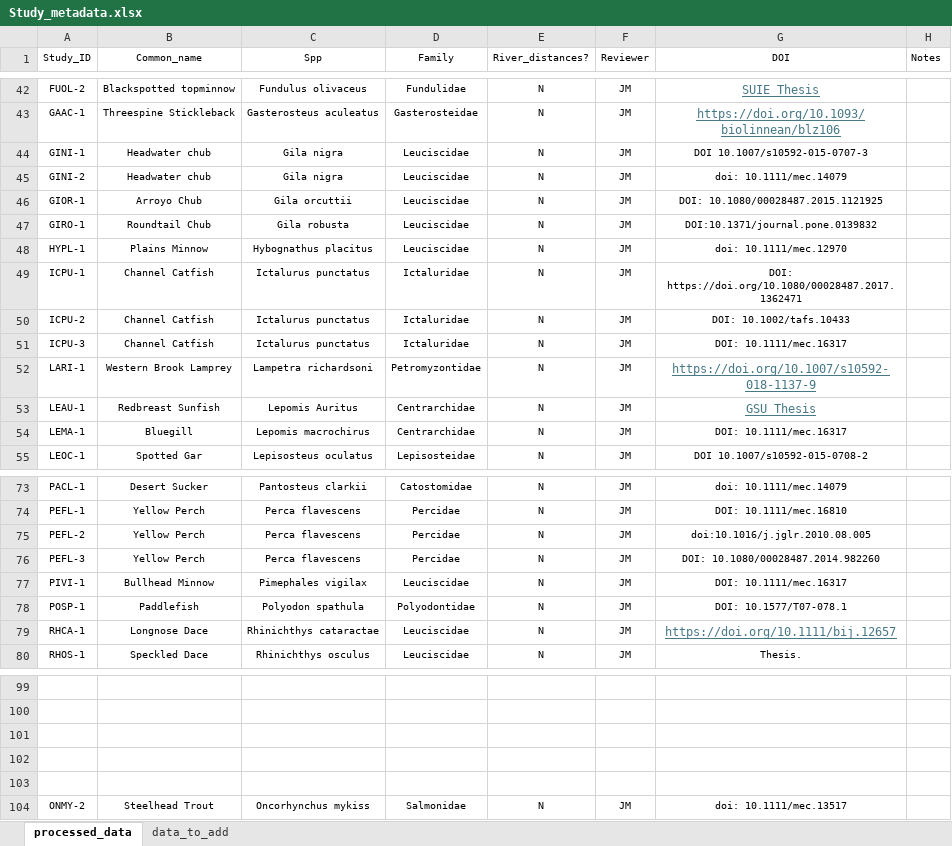
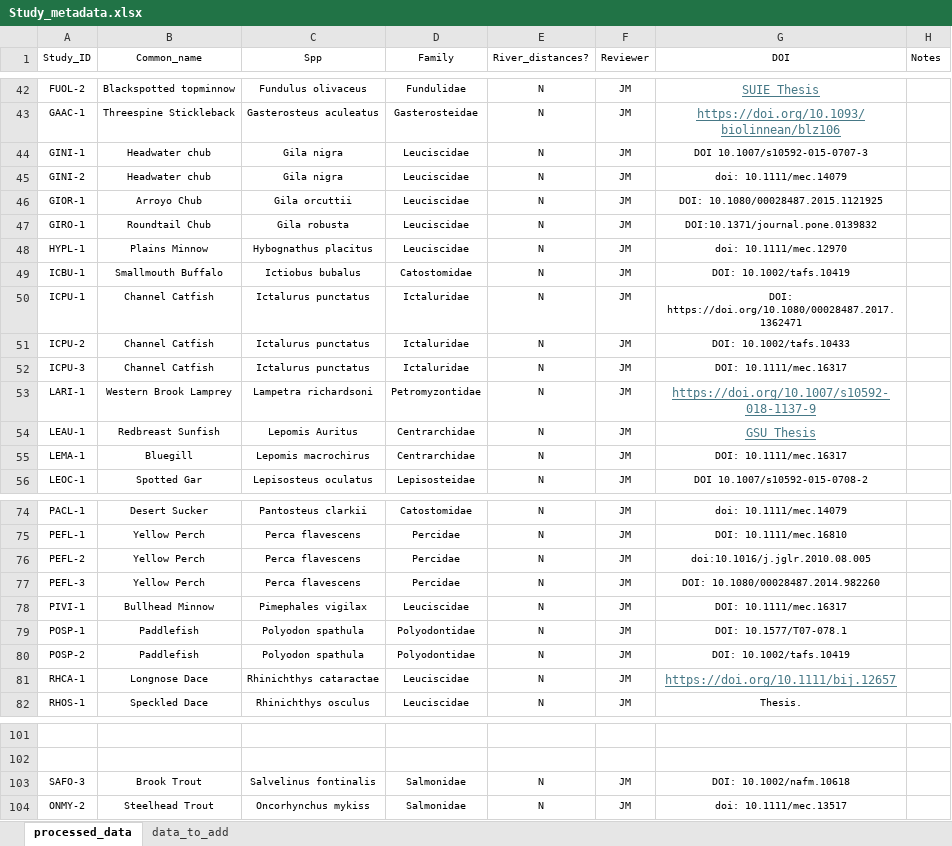
Before and after one commit to madisonbetts/DGS-Patterns-of-Fish-Diversity, an Excel workbook: Objective 2/Data/Study_metadata.xlsx, sheet processed_data, drawn as a sheet; only a part is shown, gaps mark what is left out; values as stored, in another font and other column widths than the file's, no borders; removed rows and columns are numbered as before the commit, all else as after; the diff names each change by its address in the sheet, - before the commit and + after, or states it on an @@ line.

```diff
--- a/Objective 2/Data/Study_metadata.xlsx (sheet processed_data)
+++ b/Objective 2/Data/Study_metadata.xlsx (sheet processed_data)
+row 49: ICBU-1 | Smallmouth Buffalo | Ictiobus bubalus | Catostomidae | N | JM | DOI: 10.1002/tafs.10419
+row 80: POSP-2 | Paddlefish | Polyodon spathula | Polyodontidae | N | JM | DOI: 10.1002/tafs.10419
-row 103: (empty)
+row 103: SAFO-3 | Brook Trout | Salvelinus fontinalis | Salmonidae | N | JM | DOI: 10.1002/nafm.10618
-row 102: (empty)
-row 103: (empty)
```
Also changed, not shown: 21 other files.
